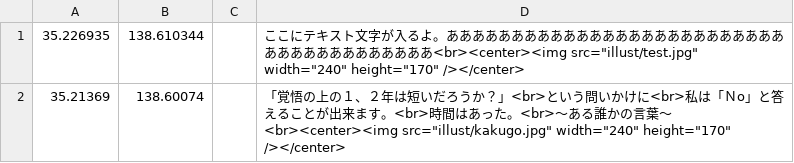
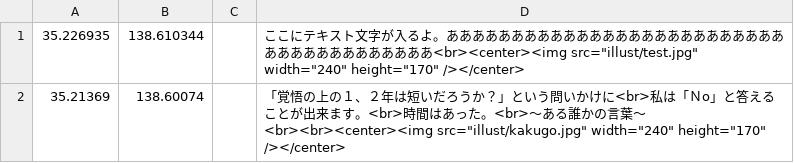
Before and after one commit to shibakin507/darkside, a CSV file: data/zetubou.csv, drawn as a sheet.

Commit message:
Update zetubou.csv

```diff
--- a/data/zetubou.csv
+++ b/data/zetubou.csv
@@ -1,2 +1,2 @@
 35.226935,138.610344,,ここにテキスト文字が入るよ。あああああああああああああああああああああああああああああああああああああああ<br><center><img src="illust/test.jpg" width="240" height="170" /></center>
-35.21369,138.60074,,「覚悟の上の１、２年は短いだろうか？」<br>という問いかけに<br>私は「Ｎo」と答えることが出来ます。<br>時間はあった。<br>～ある誰かの言葉～<br><center><img src="illust/kakugo.jpg" width="240" height="170" /></center>
+35.21369,138.60074,,「覚悟の上の１、２年は短いだろうか？」という問いかけに<br>私は「Ｎo」と答えることが出来ます。<br>時間はあった。<br>～ある誰かの言葉～<br><br><center><img src="illust/kakugo.jpg" width="240" height="170" /></center>
```
